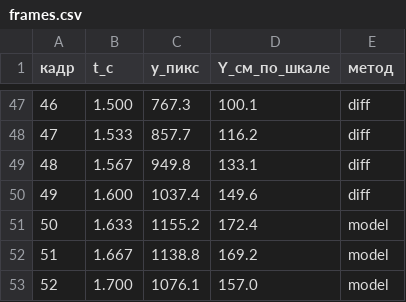
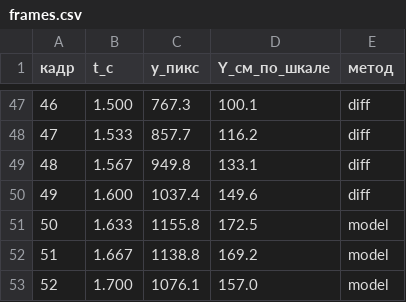
Before and after one commit to BesuglovS/physics_drop, a CSV file: analysis/frames.csv, drawn as a sheet; only a part is shown, gaps mark what is left out.

Commit message:
Школьная физика: интерактивы, веб-методичка и исправления анализа

```diff
--- a/analysis/frames.csv
+++ b/analysis/frames.csv
@@ -50,3 +50,3 @@
 49;1.600;1037.4;149.6;diff
-50;1.633;1155.2;172.4;model
+50;1.633;1155.8;172.5;model
 51;1.667;1138.8;169.2;model
```
Also changed, not shown: 18 other files.
